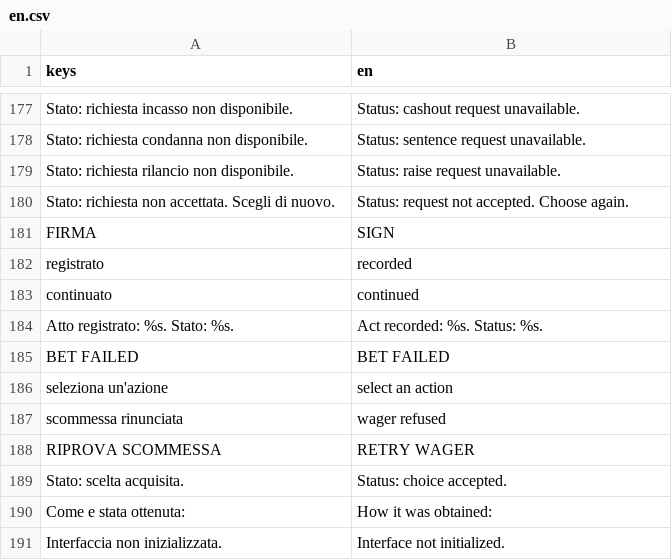
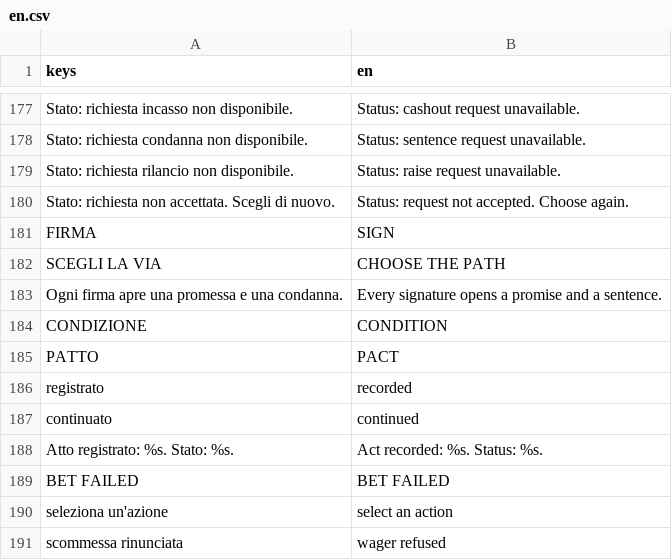
Before and after one commit to Faratas410/Gallicus-2.0, a CSV file: assets/i18n/en.csv, drawn as a sheet; only a part is shown, gaps mark what is left out; the shorter side is filled out with more unchanged rows; the diff names each change by its address in the sheet, - before the commit and + after, or states it on an @@ line.

```diff
--- a/assets/i18n/en.csv
+++ b/assets/i18n/en.csv
+row 182: SCEGLI LA VIA | CHOOSE THE PATH
+row 183: Ogni firma apre una promessa e una condanna. | Every signature opens a promise and a sentence.
+row 184: CONDIZIONE | CONDITION
+row 185: PATTO | PACT
```
Also changed, not shown: assets/i18n/es.csv, assets/i18n/it.csv, 5 other files.
